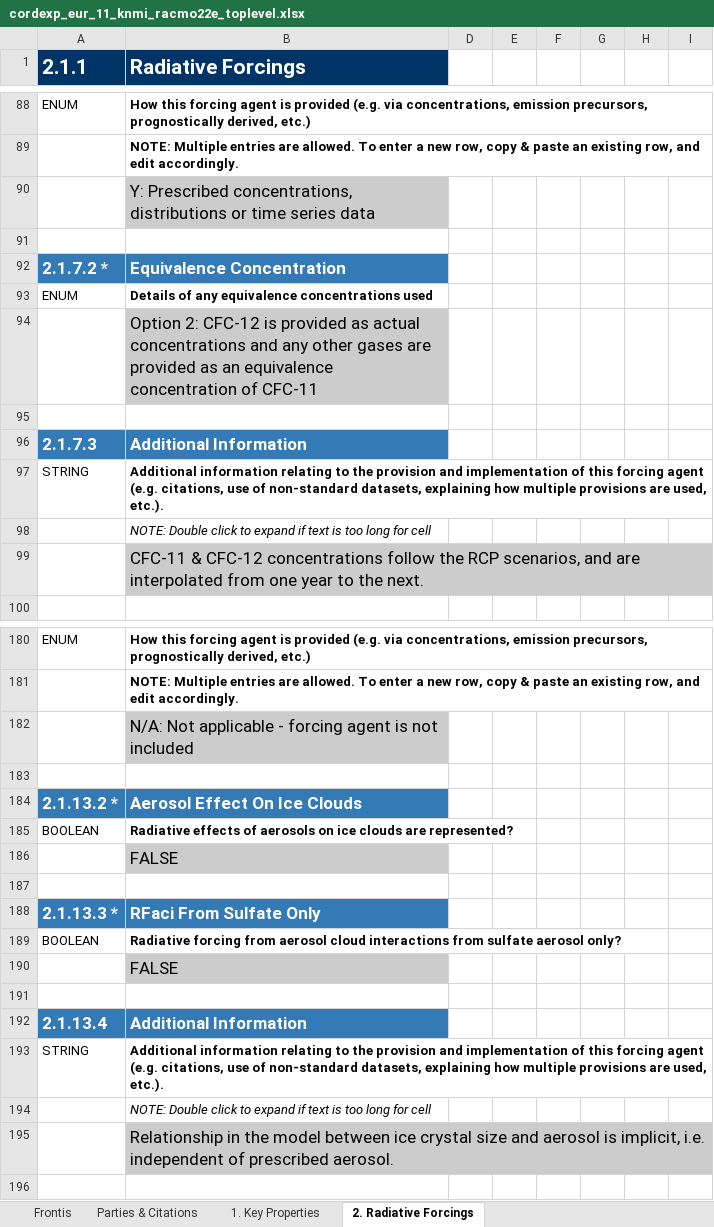
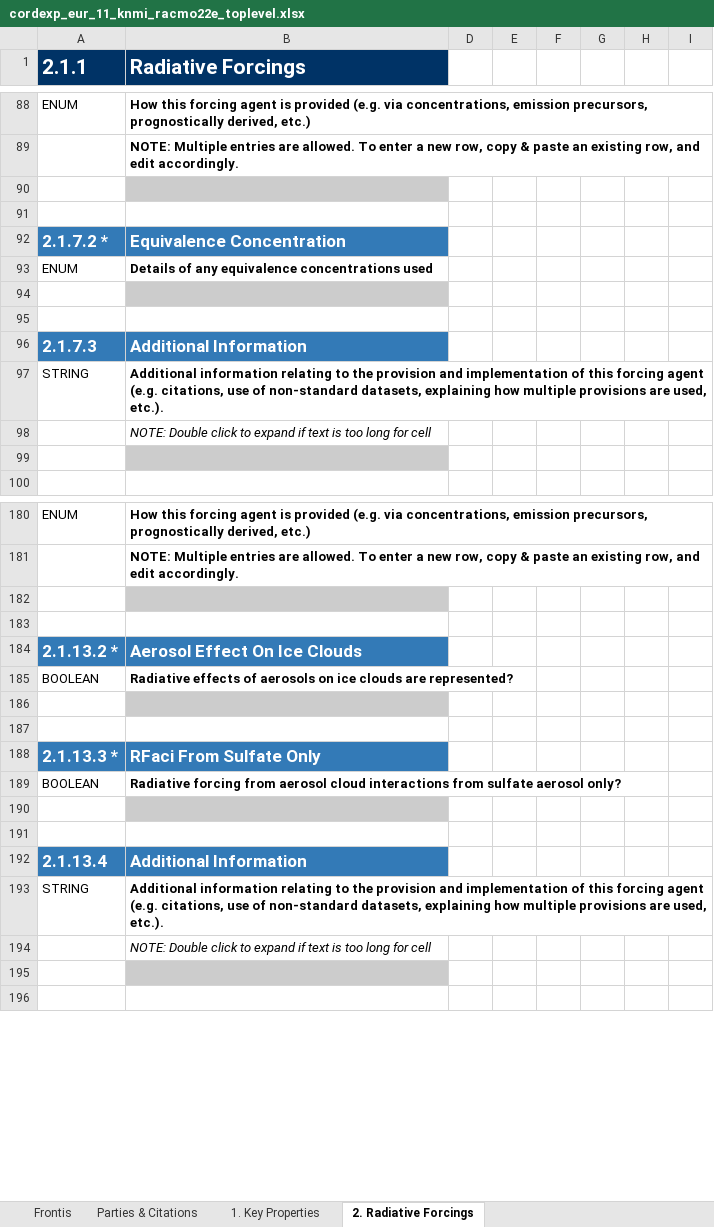
Before and after one commit to ES-DOC-INSTITUTIONAL/knmi, an Excel workbook: cordexp/models/knmi-racmo22e/cordexp_eur_11_knmi_racmo22e_toplevel.xlsx, sheet 2. Radiative Forcings, drawn as a sheet; only a part is shown, gaps mark what is left out; values as stored, in another font and other column widths than the file's, no borders; charts and pictures not drawn; the diff covers the shown part only; the diff names each change by its address in the sheet, - before the commit and + after, or states it on an @@ line.

Commit message:
1. New spreadsheets for aerosol and land.

```diff
--- a/cordexp/models/knmi-racmo22e/cordexp_eur_11_knmi_racmo22e_toplevel.xlsx (sheet 2. Radiative Forcings)
+++ b/cordexp/models/knmi-racmo22e/cordexp_eur_11_knmi_racmo22e_toplevel.xlsx (sheet 2. Radiative Forcings)
-B90 (Radiative Forcings): Y: Prescribed concentrations, distributions or time series data
+B90 (Radiative Forcings): (empty)
-B94 (Radiative Forcings): Option 2: CFC-12 is provided as actual concentrations and any other gases are provided as an equivalence concentration of CFC-11
+B94 (Radiative Forcings): (empty)
-B99 (Radiative Forcings): CFC-11 & CFC-12 concentrations follow the RCP scenarios, and are interpolated from one year to the next.
+B99 (Radiative Forcings): (empty)
-B182 (Radiative Forcings): N/A: Not applicable - forcing agent is not included
+B182 (Radiative Forcings): (empty)
-B186 (Radiative Forcings): FALSE
+B186 (Radiative Forcings): (empty)
-B190 (Radiative Forcings): FALSE
+B190 (Radiative Forcings): (empty)
-B195 (Radiative Forcings): Relationship in the model between ice crystal size and aerosol is implicit, i.e. independent of prescribed aerosol.
+B195 (Radiative Forcings): (empty)
```
Also changed, not shown: 33 edited cells elsewhere in this sheet, sheet 1. Key Properties, sheet Frontis, sheet Parties & Citations, hidden cells, charts or pictures, cordexp/models/knmi-racmo22e/cordexp_eur_11_knmi_racmo22e_atmos.xlsx, 2 other files.
